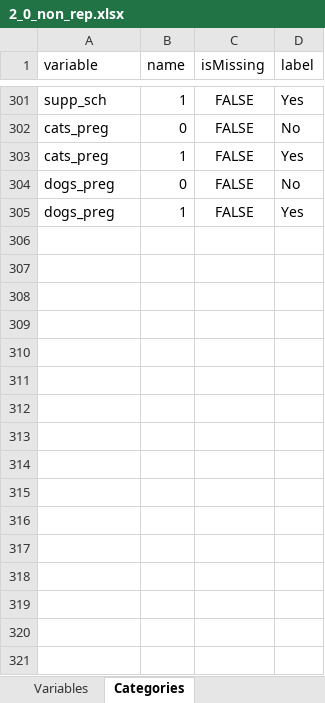
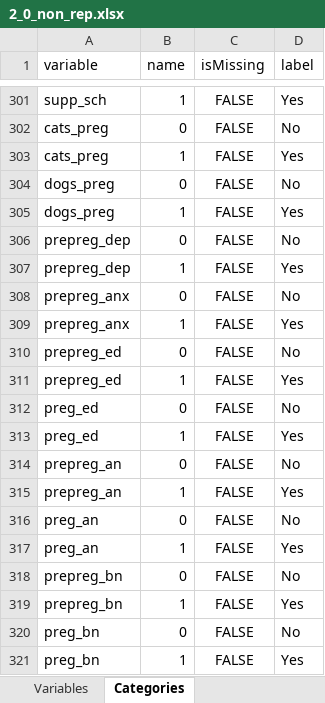
Before and after one commit to lifecycle-project/ds-upload, an Excel workbook: R/data/dictionaries/core/2_0/2_0_non_rep.xlsx, sheet Categories, drawn as a sheet; only a part is shown, gaps mark what is left out; values as stored, in another font and other column widths than the file's, no borders; the diff names each change by its address in the sheet, - before the commit and + after, or states it on an @@ line.

```diff
--- a/R/data/dictionaries/core/2_0/2_0_non_rep.xlsx (sheet Categories)
+++ b/R/data/dictionaries/core/2_0/2_0_non_rep.xlsx (sheet Categories)
+row 306: prepreg_dep | 0 | FALSE | No
+row 307: prepreg_dep | 1 | FALSE | Yes
+row 308: prepreg_anx | 0 | FALSE | No
+row 309: prepreg_anx | 1 | FALSE | Yes
+row 310: prepreg_ed | 0 | FALSE | No
+row 311: prepreg_ed | 1 | FALSE | Yes
+row 312: preg_ed | 0 | FALSE | No
+row 313: preg_ed | 1 | FALSE | Yes
+row 314: prepreg_an | 0 | FALSE | No
+row 315: prepreg_an | 1 | FALSE | Yes
+row 316: preg_an | 0 | FALSE | No
+row 317: preg_an | 1 | FALSE | Yes
+row 318: prepreg_bn | 0 | FALSE | No
+row 319: prepreg_bn | 1 | FALSE | Yes
+row 320: preg_bn | 0 | FALSE | No
+row 321: preg_bn | 1 | FALSE | Yes
```
Also changed, not shown: sheet Variables, R/data/dictionaries/core/2_0/2_0_yearly_rep.xlsx, 2 other files.
